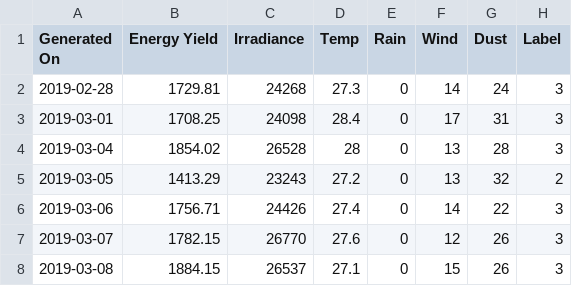
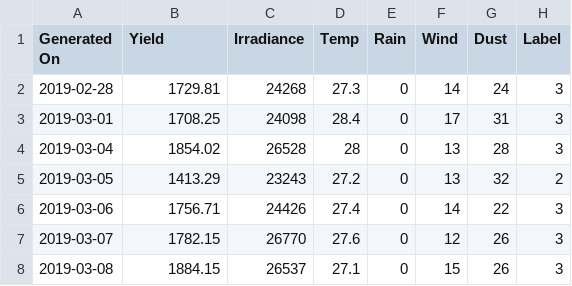
Before and after one commit to WatcharapanS/Naive, a CSV file: energy (1).csv, drawn as a sheet; only a part is shown.

Commit message:
Add files via upload

```diff
--- a/energy (1).csv
+++ b/energy (1).csv
@@ -1,2 +1,2 @@
-Generated On,Energy Yield ,Irradiance,Temp,Rain,Wind,Dust,Label
+Generated On,Yield,Irradiance,Temp,Rain,Wind,Dust,Label
 "2019-02-28	",1729.81,24268,27.3,0,14,24,3
```
